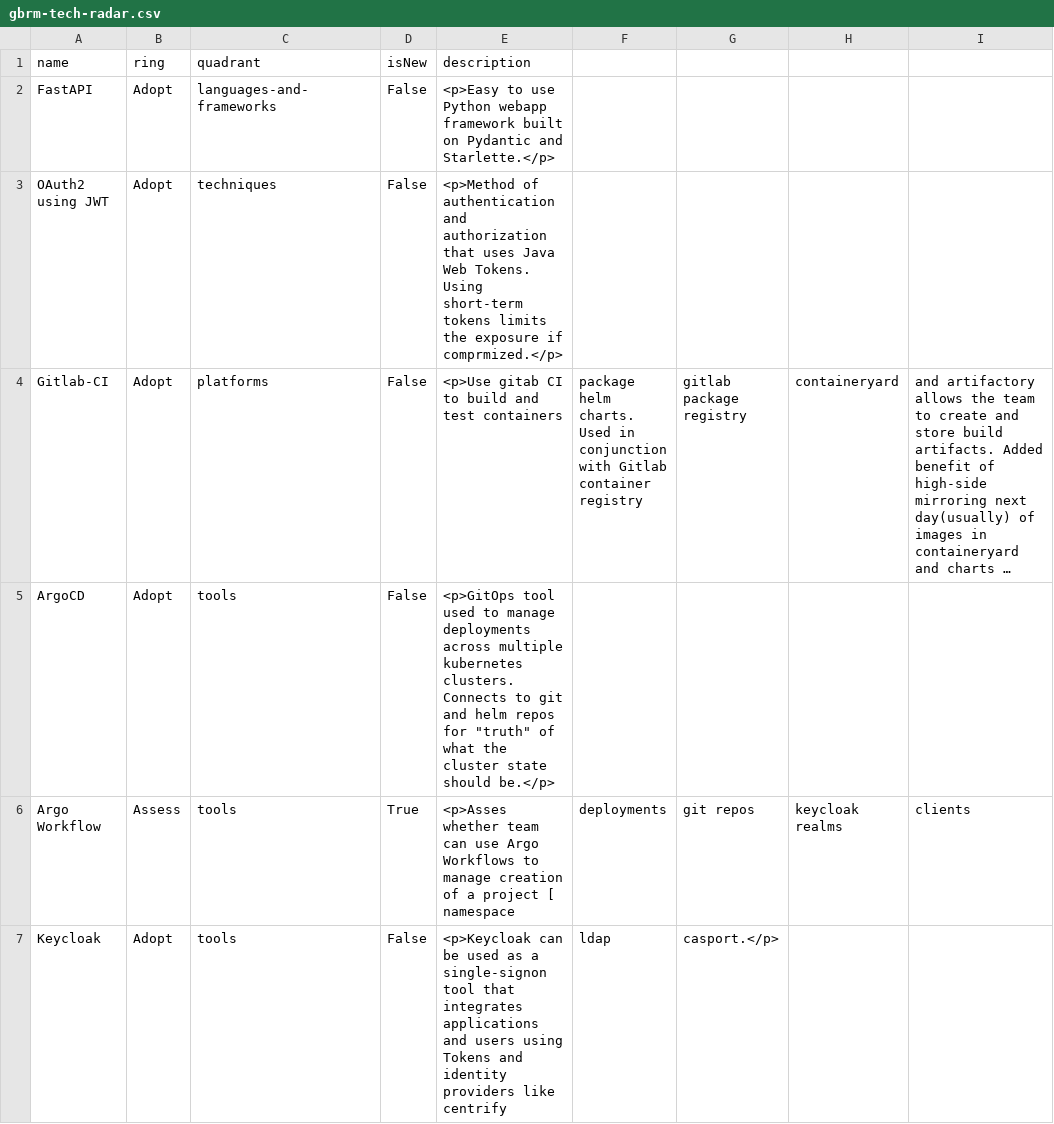
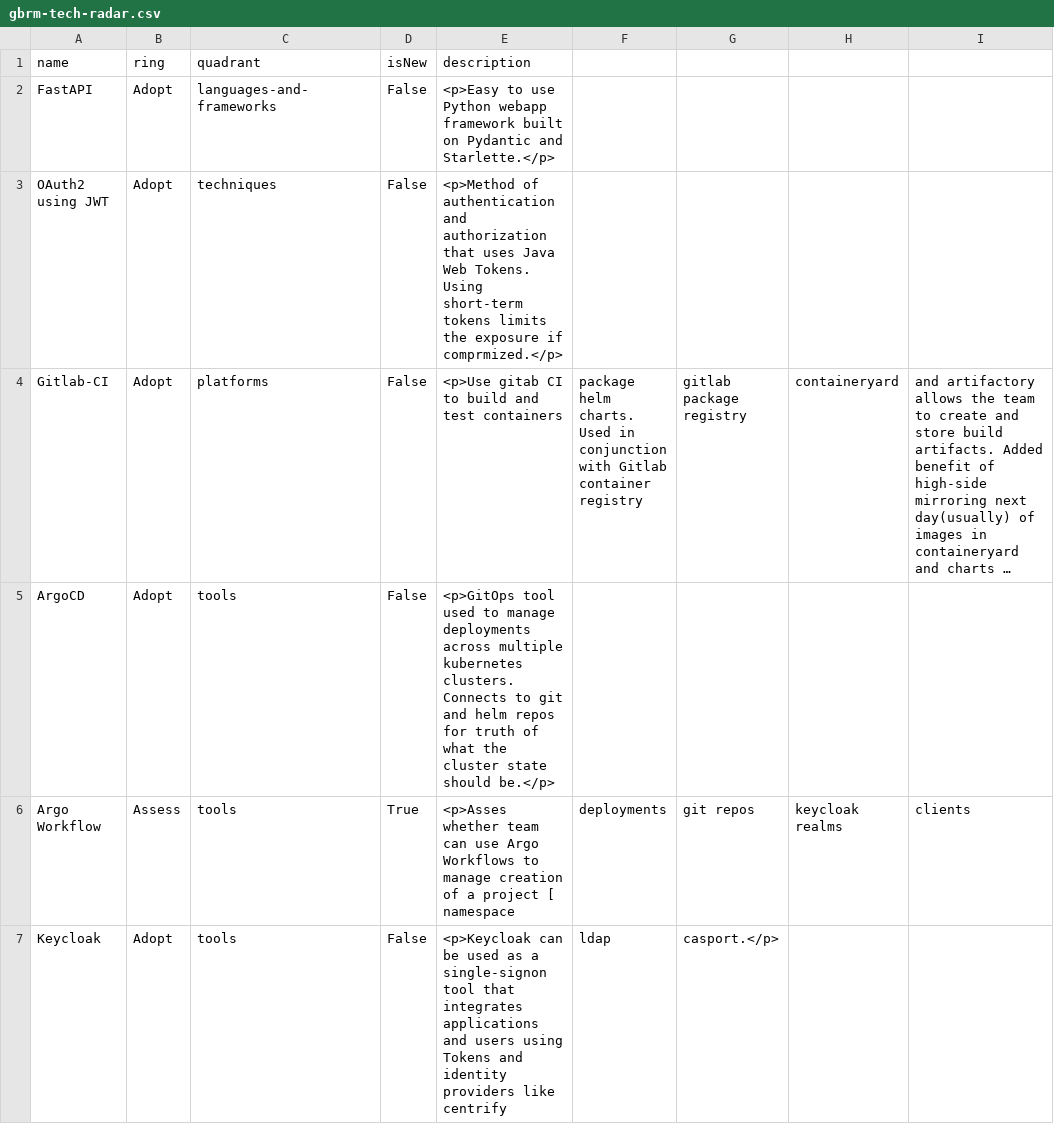
Before and after one commit to MarciaHilton/tech-radar, a CSV file: gbrm-tech-radar.csv, drawn as a sheet; only a part is shown; long unchanged cells end in …; the diff names each change by its address in the sheet, - before the commit and + after, or states it on an @@ line.

Commit message:
removed quotes

```diff
--- a/gbrm-tech-radar.csv
+++ b/gbrm-tech-radar.csv
-E5 (description): …repos for "truth" of what…
+E5 (description): …repos for truth of what…
```
